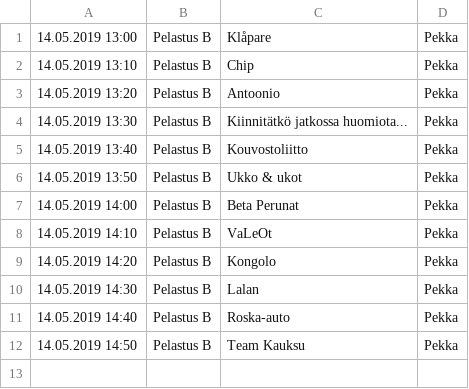
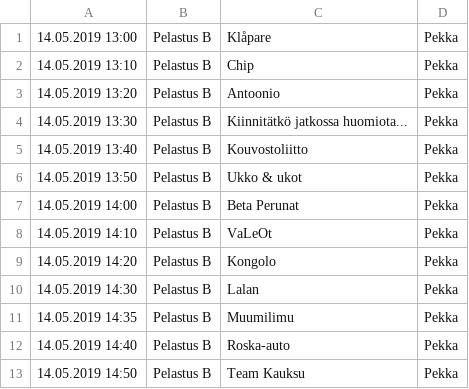
Before and after one commit to teknologiakerho/innokas-tulospalvelu2019, a TSV file: aikataulut/rescue/tsv/rescue2.1.tsv, drawn as a sheet; the diff names each change by its address in the sheet, - before the commit and + after, or states it on an @@ line.

```diff
--- a/aikataulut/rescue/tsv/rescue2.1.tsv
+++ b/aikataulut/rescue/tsv/rescue2.1.tsv
+row 11: 14.05.2019 14:35 | Pelastus B | Muumilimu | Pekka
```
Also changed, not shown: aikataulut/rescue/csv/Pelastus2-2019-haastattelu.csv, aikataulut/rescue/csv/Pelastus2-2019-suoritus1.csv, 3 other files.
